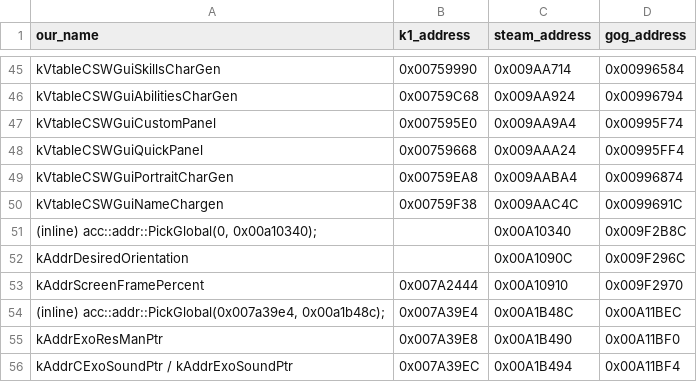
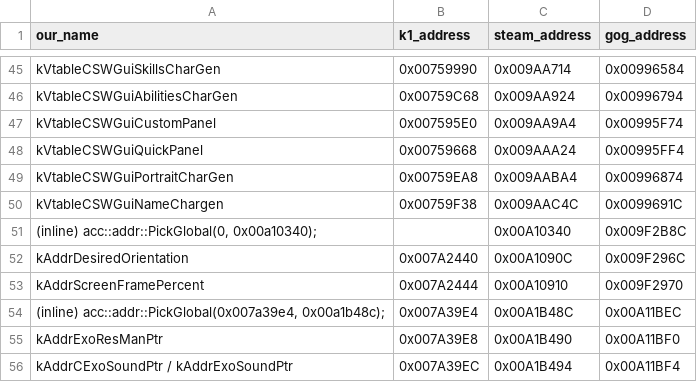
Before and after one commit to JeanStiletto/voice-of-the-old-republic, a CSV file: docs/kpm-address-export/k2-data-addresses.csv, drawn as a sheet; only a part is shown, gaps mark what is left out.

```diff
--- a/docs/kpm-address-export/k2-data-addresses.csv
+++ b/docs/kpm-address-export/k2-data-addresses.csv
@@ -51,3 +51,3 @@ kVtableCSWGuiNameChargen,0x00759F38,0x009AAC4C,0x0099691C
 "(inline) acc::addr::PickGlobal(0, 0x00a10340);",,0x00A10340,0x009F2B8C
-kAddrDesiredOrientation,,0x00A1090C,0x009F296C
+kAddrDesiredOrientation,0x007A2440,0x00A1090C,0x009F296C
 kAddrScreenFramePercent,0x007A2444,0x00A10910,0x009F2970
```
Also changed, not shown: 10 other files.
